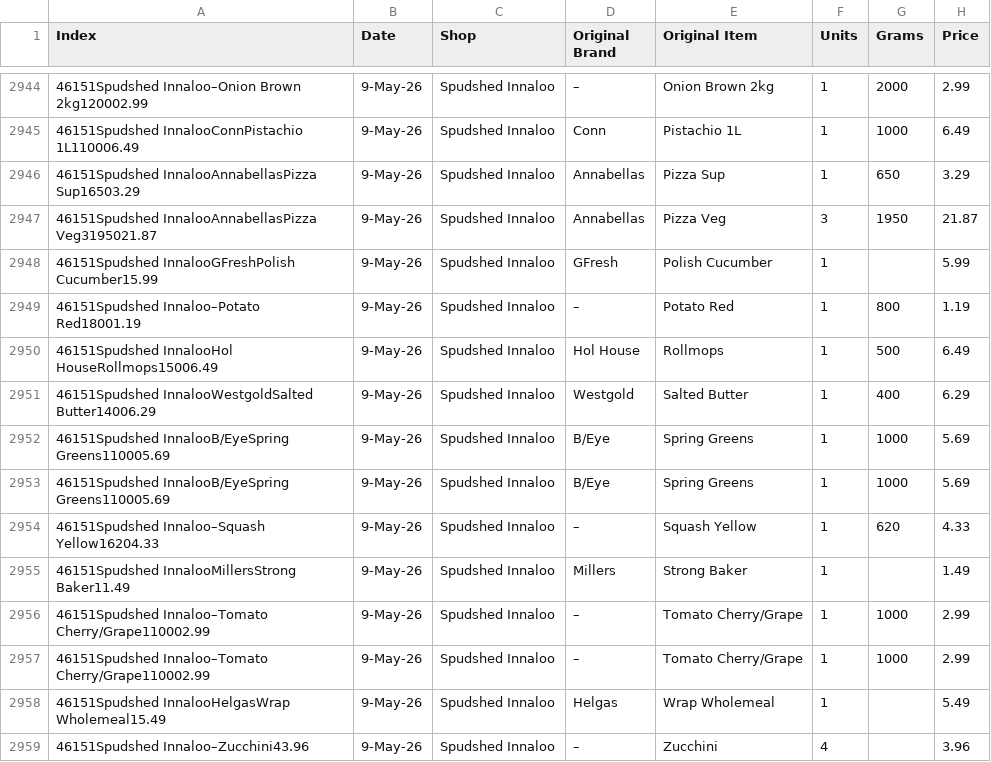
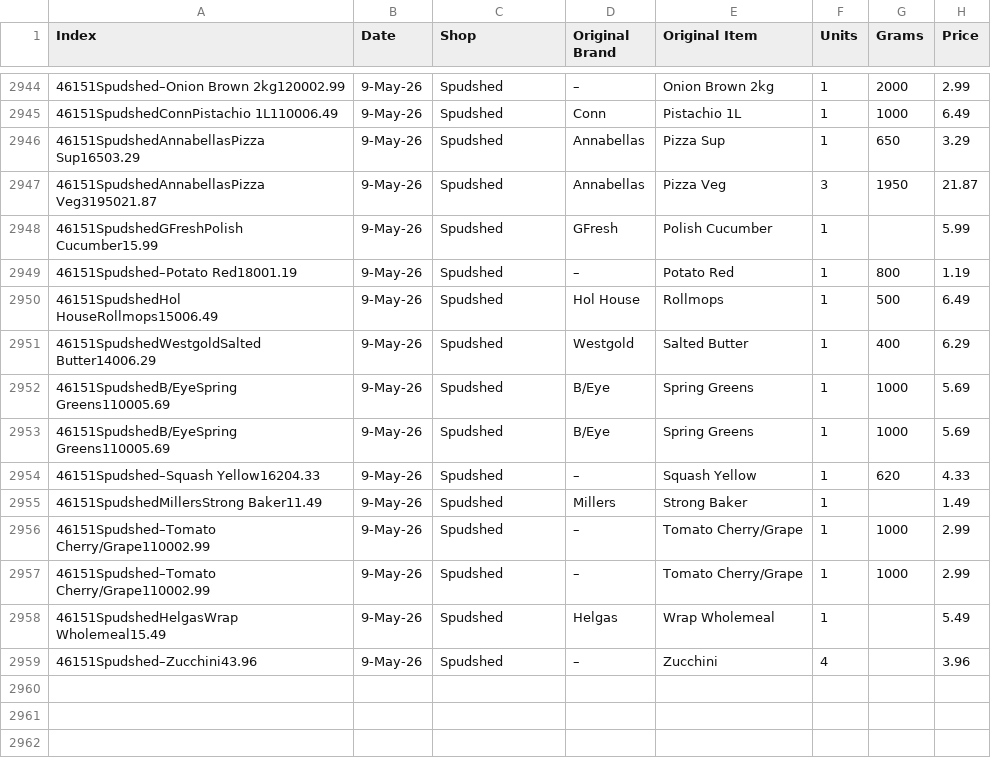
Before and after one commit to rayshell-sudo/rayshell-sudo.github.io, a CSV file: data/items.csv, drawn as a sheet; only a part is shown, gaps mark what is left out; the diff covers the shown part only; the diff names each change by its address in the sheet, - before the commit and + after, or states it on an @@ line.

```diff
--- a/data/items.csv
+++ b/data/items.csv
-A2944 (Index): 46151Spudshed Innaloo–Onion Brown 2kg120002.99
+A2944 (Index): 46151Spudshed–Onion Brown 2kg120002.99
-C2944:C2959 (Shop): Spudshed Innaloo
+C2944:C2959 (Shop): Spudshed
-A2945 (Index): 46151Spudshed InnalooConnPistachio 1L110006.49
+A2945 (Index): 46151SpudshedConnPistachio 1L110006.49
-A2946 (Index): 46151Spudshed InnalooAnnabellasPizza Sup16503.29
+A2946 (Index): 46151SpudshedAnnabellasPizza Sup16503.29
-A2947 (Index): 46151Spudshed InnalooAnnabellasPizza Veg3195021.87
+A2947 (Index): 46151SpudshedAnnabellasPizza Veg3195021.87
-A2948 (Index): 46151Spudshed InnalooGFreshPolish Cucumber15.99
+A2948 (Index): 46151SpudshedGFreshPolish Cucumber15.99
-A2949 (Index): 46151Spudshed Innaloo–Potato Red18001.19
+A2949 (Index): 46151Spudshed–Potato Red18001.19
-A2950 (Index): 46151Spudshed InnalooHol HouseRollmops15006.49
+A2950 (Index): 46151SpudshedHol HouseRollmops15006.49
-A2951 (Index): 46151Spudshed InnalooWestgoldSalted Butter14006.29
+A2951 (Index): 46151SpudshedWestgoldSalted Butter14006.29
-A2952:A2953 (Index): 46151Spudshed InnalooB/EyeSpring Greens110005.69
+A2952:A2953 (Index): 46151SpudshedB/EyeSpring Greens110005.69
-A2954 (Index): 46151Spudshed Innaloo–Squash Yellow16204.33
+A2954 (Index): 46151Spudshed–Squash Yellow16204.33
-A2955 (Index): 46151Spudshed InnalooMillersStrong Baker11.49
+A2955 (Index): 46151SpudshedMillersStrong Baker11.49
-A2956:A2957 (Index): 46151Spudshed Innaloo–Tomato Cherry/Grape110002.99
+A2956:A2957 (Index): 46151Spudshed–Tomato Cherry/Grape110002.99
-A2958 (Index): 46151Spudshed InnalooHelgasWrap Wholemeal15.49
+A2958 (Index): 46151SpudshedHelgasWrap Wholemeal15.49
-A2959 (Index): 46151Spudshed Innaloo–Zucchini43.96
+A2959 (Index): 46151Spudshed–Zucchini43.96
```
Also changed, not shown: 54 edited cells elsewhere in this file.
